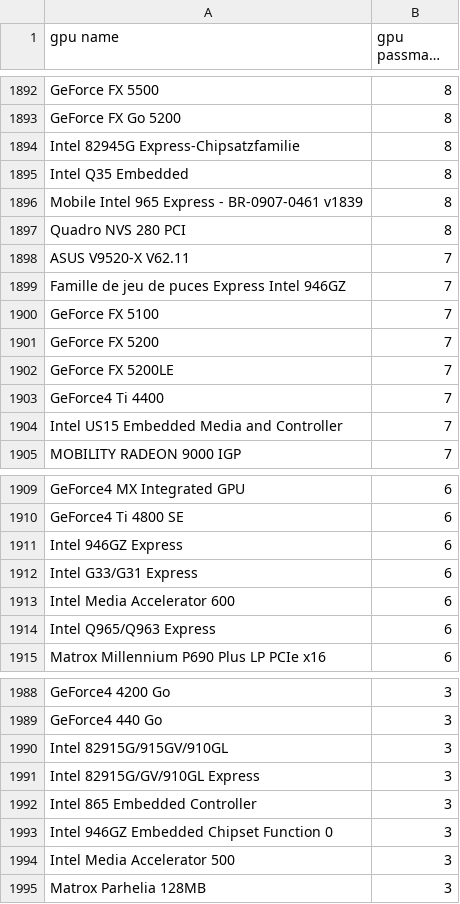
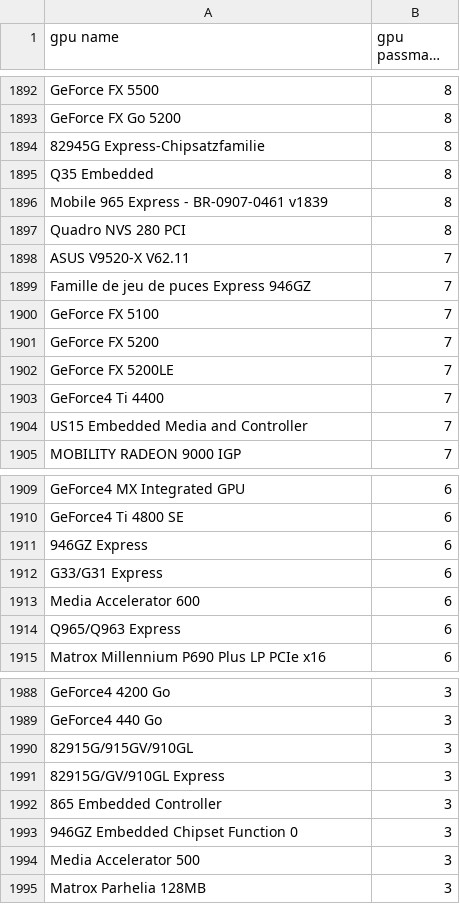
Before and after one commit to bvdabjorn/adana123, a CSV file: GPU_Benchmark.csv, drawn as a sheet; only a part is shown, gaps mark what is left out; long unchanged cells end in …; the diff covers the shown part only.

```diff
--- a/GPU_Benchmark.csv
+++ b/GPU_Benchmark.csv
@@ -1893,8 +1893,8 @@ GeForce FX 5500;8
 GeForce FX Go 5200;8
-Intel 82945G Express-Chipsatzfamilie;8
-Intel Q35 Embedded;8
-Mobile Intel 965 Express - BR-0907-0461 v1839;8
+82945G Express-Chipsatzfamilie;8
+Q35 Embedded;8
+Mobile 965 Express - BR-0907-0461 v1839;8
 Quadro NVS 280 PCI;8
 ASUS V9520-X V62.11;7
-Famille de jeu de puces Express Intel 946GZ;7
+Famille de jeu de puces Express 946GZ;7
 GeForce FX 5100;7
@@ -1903,3 +1903,3 @@ GeForce FX 5200LE;7
 GeForce4 Ti 4400;7
-Intel US15 Embedded Media and Controller;7
+US15 Embedded Media and Controller;7
 MOBILITY RADEON 9000 IGP;7
@@ -1910,6 +1910,6 @@ GeForce4 MX Integrated GPU;6
 GeForce4 Ti 4800 SE;6
-Intel 946GZ Express;6
-Intel G33/G31 Express;6
-Intel Media Accelerator 600;6
-Intel Q965/Q963 Express;6
+946GZ Express;6
+G33/G31 Express;6
+Media Accelerator 600;6
+Q965/Q963 Express;6
 Matrox Millennium P690 Plus LP PCIe x16;6
@@ -1989,7 +1989,7 @@ GeForce4 4200 Go;3
 GeForce4 440 Go;3
-Intel 82915G/915GV/910GL;3
-Intel 82915G/GV/910GL Express;3
-Intel 865 Embedded Controller;3
-Intel 946GZ Embedded Chipset Function 0;3
-Intel Media Accelerator 500;3
+82915G/915GV/910GL;3
+82915G/GV/910GL Express;3
+865 Embedded Controller;3
+946GZ Embedded Chipset Function 0;3
+Media Accelerator 500;3
 Matrox Parhelia 128MB;3
```
Also changed, not shown: 110 edited cells elsewhere in this file, datafile2.csv, 2 other files.
